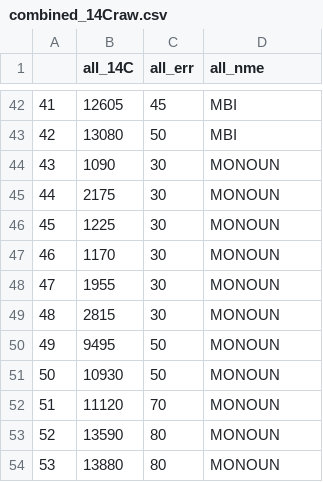
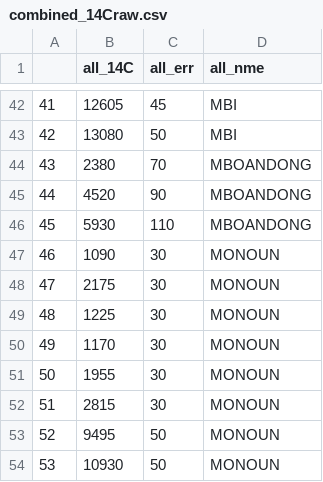
Before and after one commit to ckiahtipes/mapping_bantu, a CSV file: data/combined_14Craw.csv, drawn as a sheet; only a part is shown, gaps mark what is left out; the shorter side is filled out with more unchanged rows; addresses are those after the commit; the diff covers the shown part only; the diff names each change by its address in the sheet, - before the commit and + after, or states it on an @@ line.

Commit message:
Moving to new script for reading climate data based on winnowed table of locations.

```diff
--- a/data/combined_14Craw.csv
+++ b/data/combined_14Craw.csv
+row 44: 43 | 2380 | 70 | MBOANDONG
+row 45: 44 | 4520 | 90 | MBOANDONG
+row 46: 45 | 5930 | 110 | MBOANDONG
@@ column A renumbered from row 47 down @@
```
Also changed, not shown: 6 added rows and 64 moved rows elsewhere in this file, APD/APD_read.csv, data/MB_data-read.csv, 3 other files.
